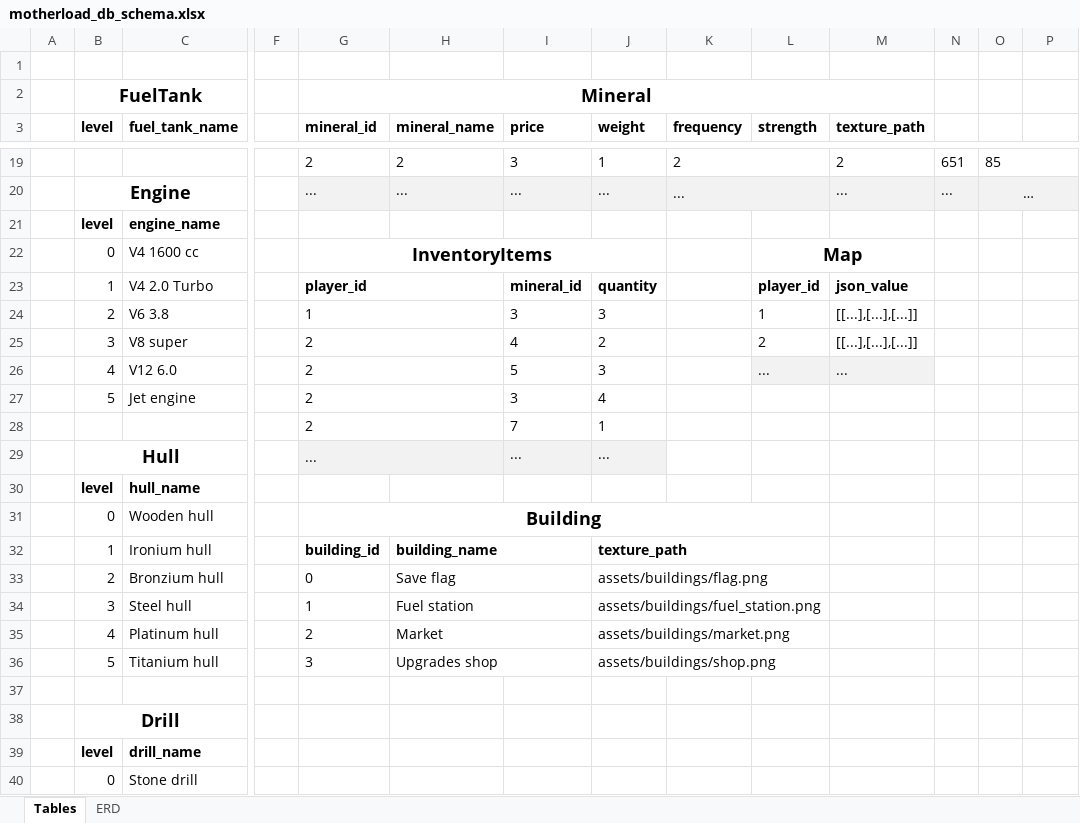
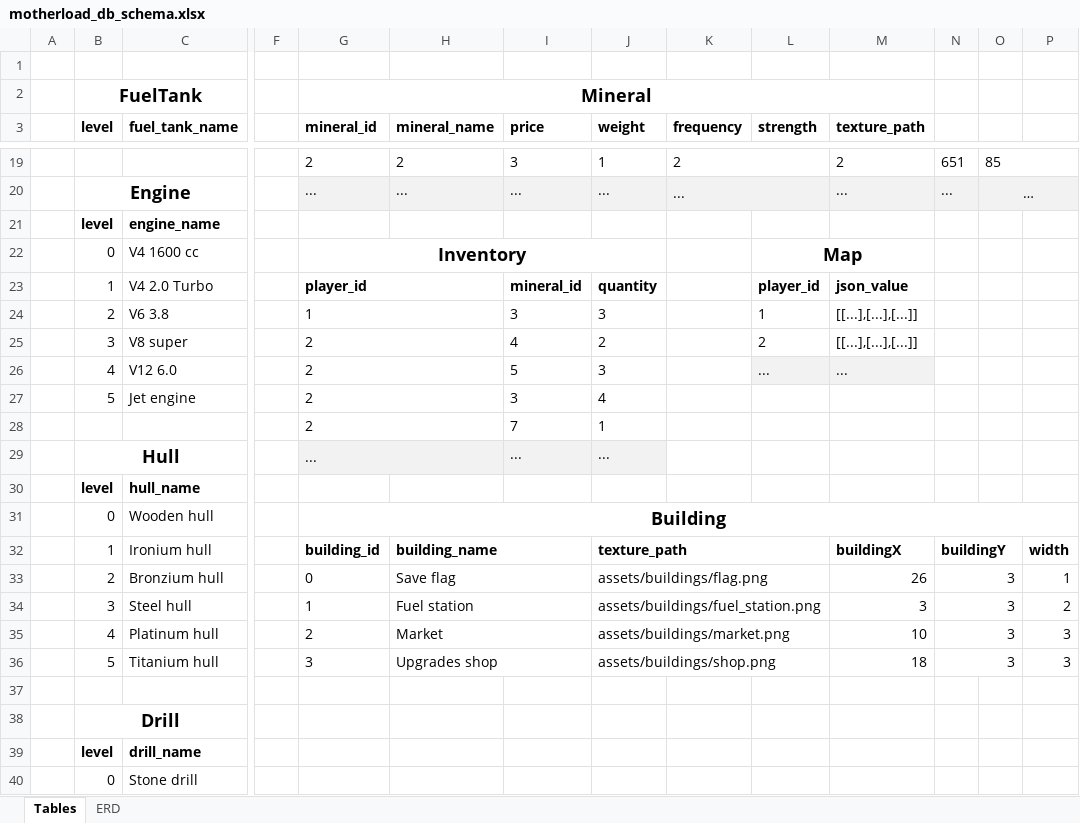
Before and after one commit to armandasalmd/motherload, an Excel workbook: motherload_db_schema.xlsx, sheet Tables, drawn as a sheet; only a part is shown, gaps mark what is left out; values as stored, in another font and other column widths than the file's, no borders; the diff names each change by its address in the sheet, - before the commit and + after, or states it on an @@ line.

```diff
--- a/motherload_db_schema.xlsx (sheet Tables)
+++ b/motherload_db_schema.xlsx (sheet Tables)
-G22 (mineral_id): InventoryItems
+G22 (mineral_id): Inventory
-G31:L31 merged
+G31:P31 merged
-M32 (texture_path): (empty)
+M32 (texture_path): buildingX
-N32: (empty)
+N32: buildingY
+N32:O32 merged
-P32: (empty)
+P32: width
-M33 (texture_path): (empty)
+M33 (texture_path): 26
-N33:N36: (empty)
+N33:N36: 3
+N33:O33 merged
-P33: (empty)
+P33: 1
-M34 (texture_path): (empty)
+M34 (texture_path): 3
+N34:O34 merged
-P34: (empty)
+P34: 2
-M35 (texture_path): (empty)
+M35 (texture_path): 10
+N35:O35 merged
-P35:P36: (empty)
+P35:P36: 3
-M36 (texture_path): (empty)
+M36 (texture_path): 18
+N36:O36 merged
```
Also changed, not shown: 14 other files.
